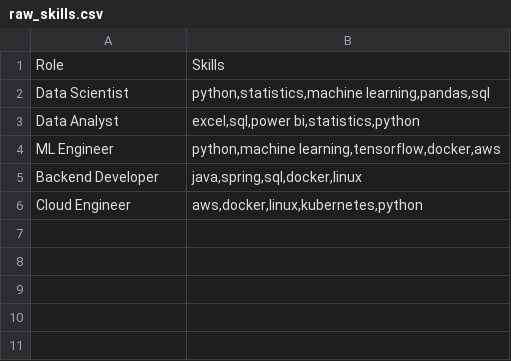
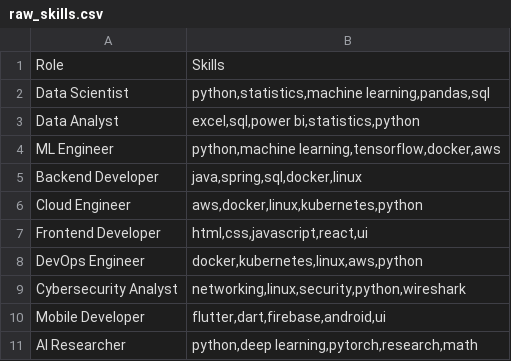
Before and after one commit to umaarmirzaa/tech-stack-recommender, a CSV file: raw_skills.csv, drawn as a sheet.

Commit message:
Day 3: Add recommendation engine with cosine similarity

```diff
--- a/raw_skills.csv
+++ b/raw_skills.csv
@@ -6 +6,6 @@ Backend Developer,"java,spring,sql,docker,linux"
 Cloud Engineer,"aws,docker,linux,kubernetes,python"
+Frontend Developer,"html,css,javascript,react,ui"
+DevOps Engineer,"docker,kubernetes,linux,aws,python"
+Cybersecurity Analyst,"networking,linux,security,python,wireshark"
+Mobile Developer,"flutter,dart,firebase,android,ui"
+AI Researcher,"python,deep learning,pytorch,research,math"
```
